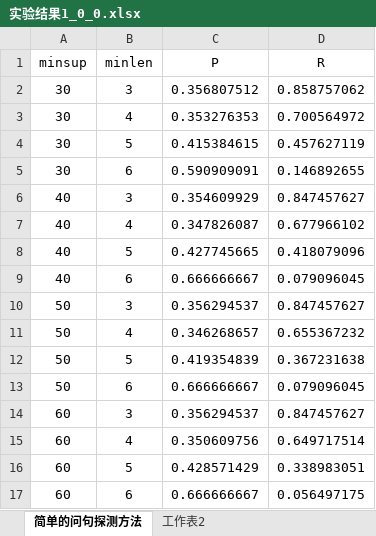
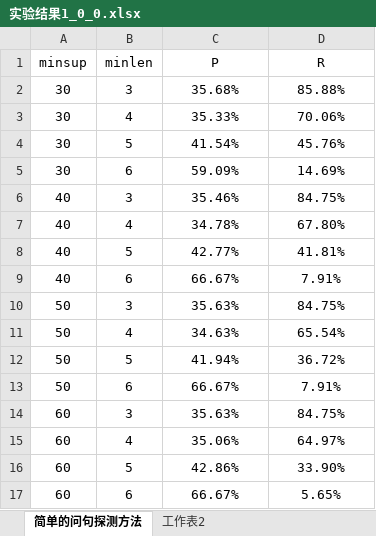
Before and after one commit to yezhejack/QAMining, an Excel workbook: data/result/实验结果1_0_0.xlsx, sheet 简单的问句探测方法, drawn as a sheet; only a part is shown; values as stored, in another font and other column widths than the file's, no borders; table styles not drawn; the diff covers the shown part only; the diff names each change by its address in the sheet, - before the commit and + after, or states it on an @@ line.

Commit message:
udpate data

```diff
--- a/data/result/实验结果1_0_0.xlsx (sheet 简单的问句探测方法)
+++ b/data/result/实验结果1_0_0.xlsx (sheet 简单的问句探测方法)
-C2 (P): 0.356807512
+C2 (P): 35.68%
-D2 (R): 0.858757062
+D2 (R): 85.88%
-C3 (P): 0.353276353
+C3 (P): 35.33%
-D3 (R): 0.700564972
+D3 (R): 70.06%
-C4 (P): 0.415384615
+C4 (P): 41.54%
-D4 (R): 0.457627119
+D4 (R): 45.76%
-C5 (P): 0.590909091
+C5 (P): 59.09%
-D5 (R): 0.146892655
+D5 (R): 14.69%
-C6 (P): 0.354609929
+C6 (P): 35.46%
-D6 (R): 0.847457627
+D6 (R): 84.75%
-C7 (P): 0.347826087
+C7 (P): 34.78%
-D7 (R): 0.677966102
+D7 (R): 67.80%
-C8 (P): 0.427745665
+C8 (P): 42.77%
-D8 (R): 0.418079096
+D8 (R): 41.81%
-C9 (P): 0.666666667
+C9 (P): 66.67%
-D9 (R): 0.079096045
+D9 (R): 7.91%
-C10 (P): 0.356294537
+C10 (P): 35.63%
-D10 (R): 0.847457627
+D10 (R): 84.75%
-C11 (P): 0.346268657
+C11 (P): 34.63%
-D11 (R): 0.655367232
+D11 (R): 65.54%
-C12 (P): 0.419354839
+C12 (P): 41.94%
-D12 (R): 0.367231638
+D12 (R): 36.72%
-C13 (P): 0.666666667
+C13 (P): 66.67%
-D13 (R): 0.079096045
+D13 (R): 7.91%
-C14 (P): 0.356294537
+C14 (P): 35.63%
-D14 (R): 0.847457627
+D14 (R): 84.75%
-C15 (P): 0.350609756
+C15 (P): 35.06%
-D15 (R): 0.649717514
+D15 (R): 64.97%
-C16 (P): 0.428571429
+C16 (P): 42.86%
-D16 (R): 0.338983051
+D16 (R): 33.90%
-C17 (P): 0.666666667
+C17 (P): 66.67%
-D17 (R): 0.056497175
+D17 (R): 5.65%
```
Also changed, not shown: 26 edited cells elsewhere in this sheet, 11 other files.
